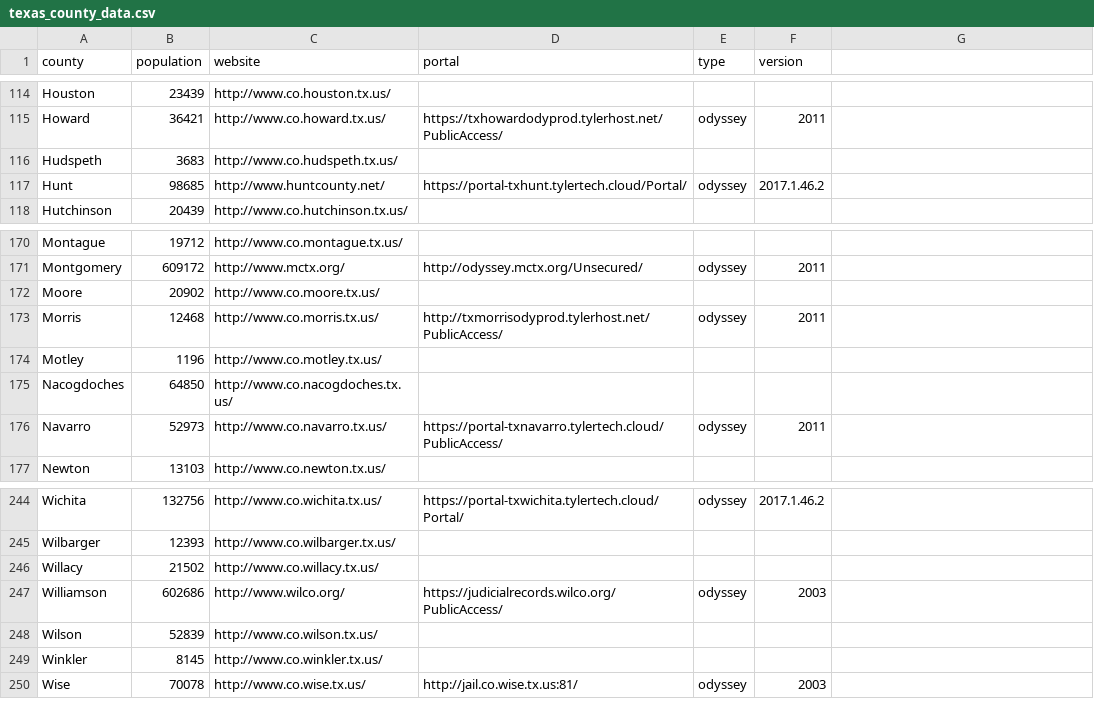
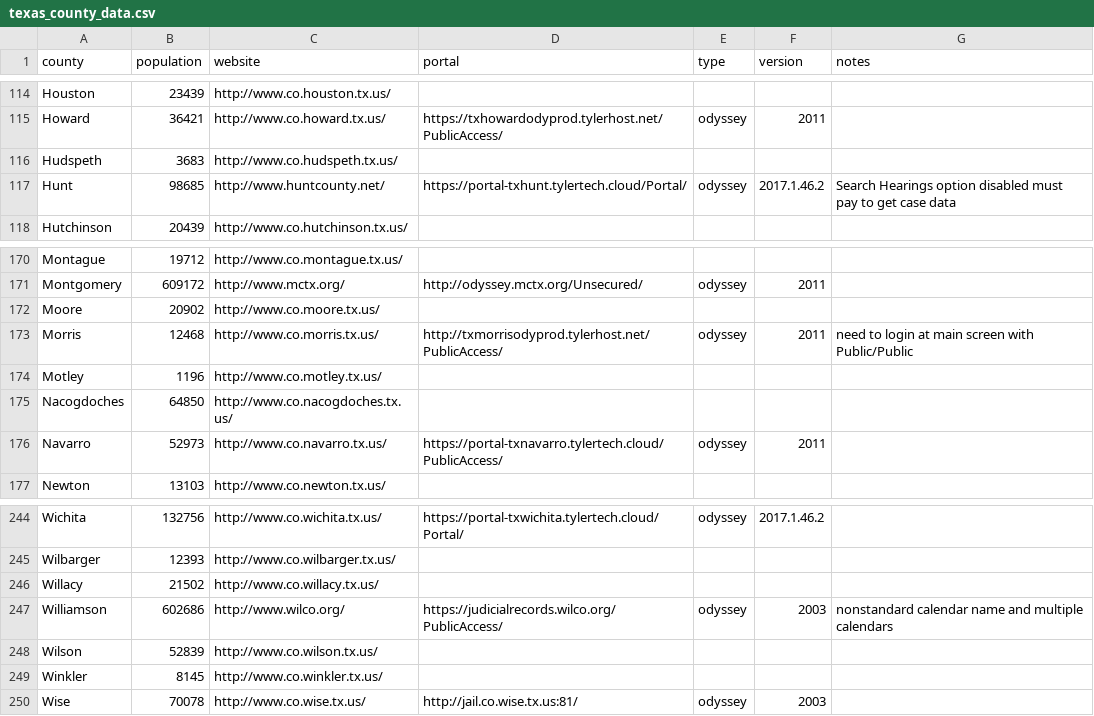
Before and after one commit to open-austin/indigent-defense-stats, a CSV file: resources/texas_county_data.csv, drawn as a sheet; only a part is shown, gaps mark what is left out; the diff covers the shown part only.

Commit message:
add notes about why site might not work atm

```diff
--- a/resources/texas_county_data.csv
+++ b/resources/texas_county_data.csv
@@ -1 +1 @@
-county,population,website,portal,type,version
+county,population,website,portal,type,version,notes
@@ -117 +117 @@ Hudspeth,3683,http://www.co.hudspeth.tx.us/,,,
-Hunt,98685,http://www.huntcounty.net/,https://portal-txhunt.tylertech.cloud/Portal/,odyssey,2017.1.46.2
+Hunt,98685,http://www.huntcounty.net/,https://portal-txhunt.tylertech.cloud/Portal/,odyssey,2017.1.46.2,Search Hearings option disabled must pay to get case data
@@ -173 +173 @@ Moore,20902,http://www.co.moore.tx.us/,,,
-Morris,12468,http://www.co.morris.tx.us/,http://txmorrisodyprod.tylerhost.net/PublicAccess/,odyssey,2011
+Morris,12468,http://www.co.morris.tx.us/,http://txmorrisodyprod.tylerhost.net/PublicAccess/,odyssey,2011,need to login at main screen with Public/Public
@@ -247 +247 @@ Willacy,21502,http://www.co.willacy.tx.us/,,,
-Williamson,602686,http://www.wilco.org/,https://judicialrecords.wilco.org/PublicAccess/,odyssey,2003
+Williamson,602686,http://www.wilco.org/,https://judicialrecords.wilco.org/PublicAccess/,odyssey,2003,nonstandard calendar name and multiple calendars
```
Also changed, not shown: 16 edited cells elsewhere in this file.
